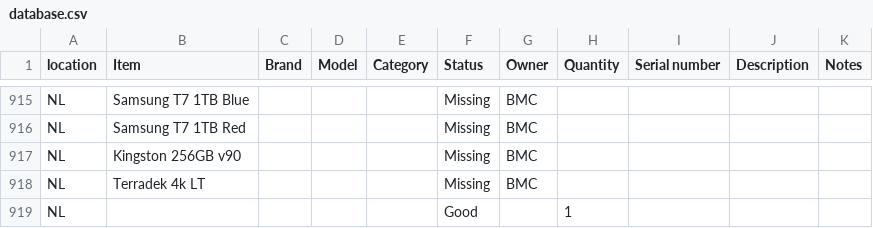
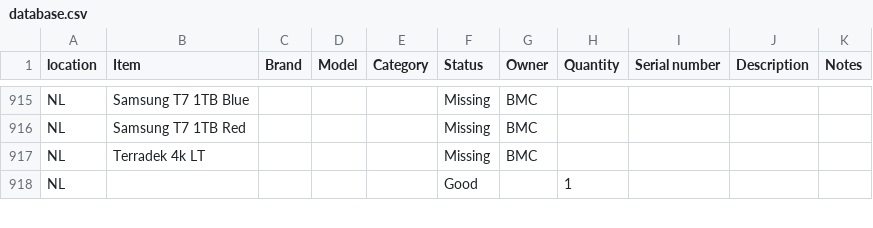
Before and after one commit to liquid-coop/Equipment_Inventory, a CSV file: database.csv, drawn as a sheet; only a part is shown, gaps mark what is left out.

Commit message:
Update inventory via web app

```diff
--- a/database.csv
+++ b/database.csv
@@ -916,3 +916,2 @@ NL,Samsung T7 1TB Blue,,,,Missing,BMC,,,,
 NL,Samsung T7 1TB Red,,,,Missing,BMC,,,,
-NL,Kingston  256GB v90,,,,Missing,BMC,,,,
 NL,Terradek 4k LT,,,,Missing,BMC,,,,
```
